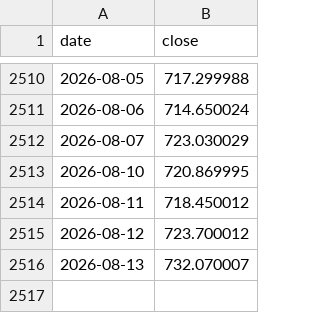
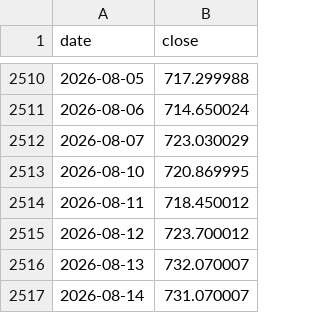
Before and after one commit to Behappybehealth/sp500-nasdaq100-gold-dca, a CSV file: data/market_history/QQQ.csv, drawn as a sheet; only a part is shown, gaps mark what is left out.

```diff
--- a/data/market_history/QQQ.csv
+++ b/data/market_history/QQQ.csv
@@ -2516 +2516,2 @@ date,close
 2026-08-13,732.070007
+2026-08-14,731.070007
```
Also changed, not shown: data/market_history/GC_F.csv, data/market_history/SPY.csv, 5 other files.
